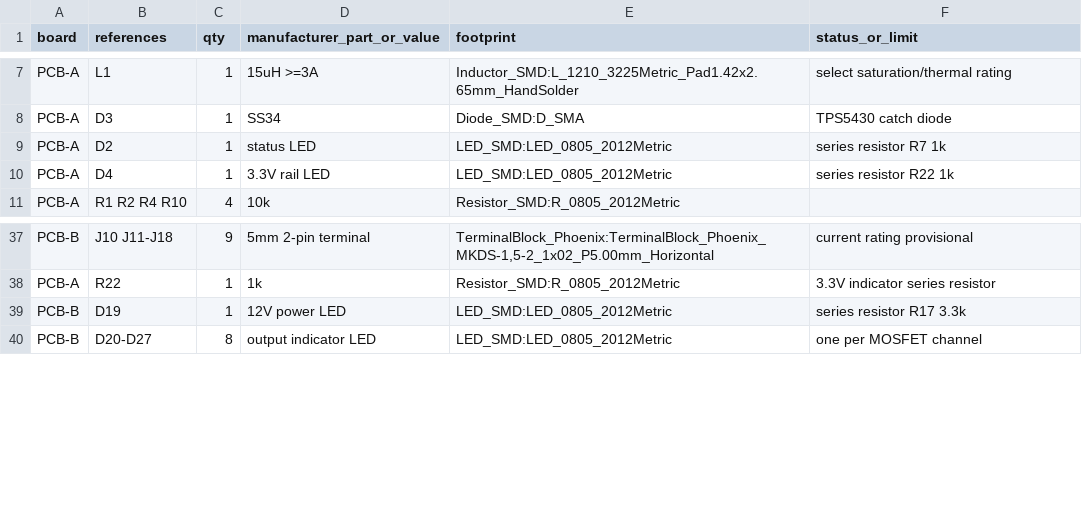
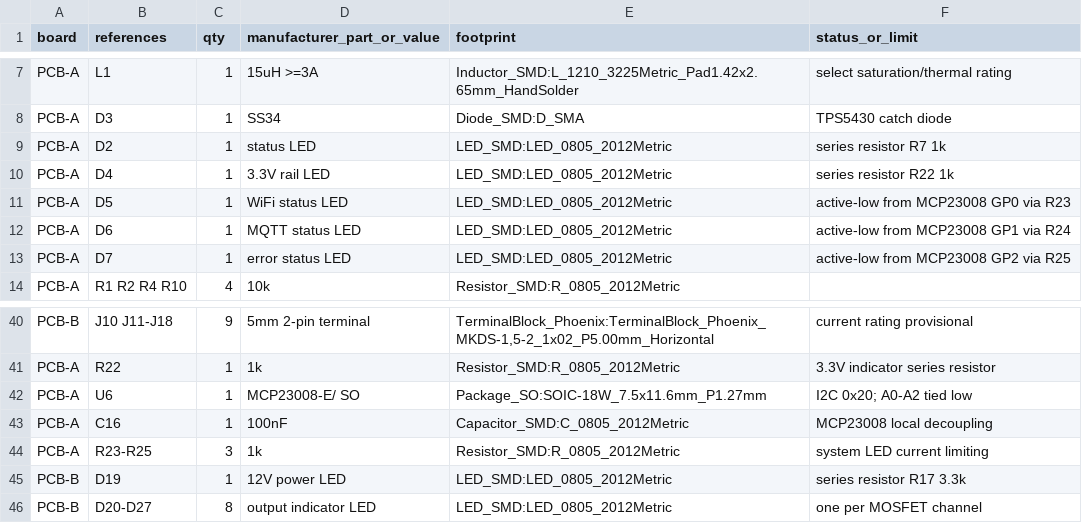
Before and after one commit to tomnyle/SmartFarm-Aquaculture-ph-t-h-nh-v3.0-1, a CSV file: hardware/kicad/universal_smart_farm_controller/bom.csv, drawn as a sheet; only a part is shown, gaps mark what is left out; the diff names each change by its address in the sheet, - before the commit and + after, or states it on an @@ line.

```diff
--- a/hardware/kicad/universal_smart_farm_controller/bom.csv
+++ b/hardware/kicad/universal_smart_farm_controller/bom.csv
+row 11: PCB-A | D5 | 1 | WiFi status LED | LED_SMD:LED_0805_2012Metric | active-low from MCP23008 GP0 via R23
+row 12: PCB-A | D6 | 1 | MQTT status LED | LED_SMD:LED_0805_2012Metric | active-low from MCP23008 GP1 via R24
+row 13: PCB-A | D7 | 1 | error status LED | LED_SMD:LED_0805_2012Metric | active-low from MCP23008 GP2 via R25
+row 42: PCB-A | U6 | 1 | MCP23008-E/ SO | Package_SO:SOIC-18W_7.5x11.6mm_P1.27mm | I2C 0x20; A0-A2 tied low
+row 43: PCB-A | C16 | 1 | 100nF | Capacitor_SMD:C_0805_2012Metric | MCP23008 local decoupling
+row 44: PCB-A | R23-R25 | 3 | 1k | Resistor_SMD:R_0805_2012Metric | system LED current limiting
```
Also changed, not shown: hardware/kicad/universal_smart_farm_controller/pin_map.csv, 5 other files.
